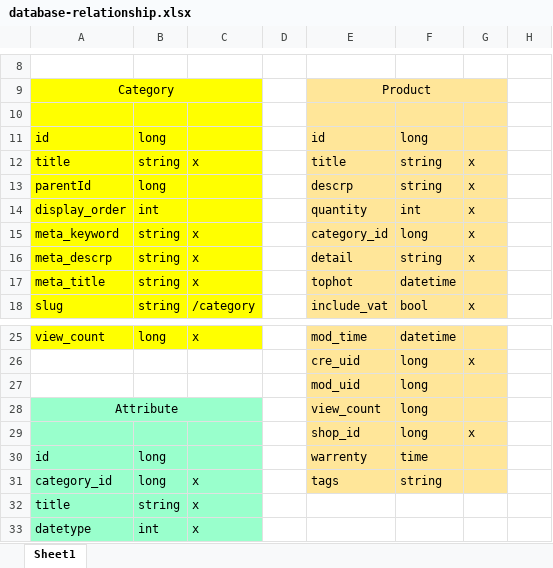
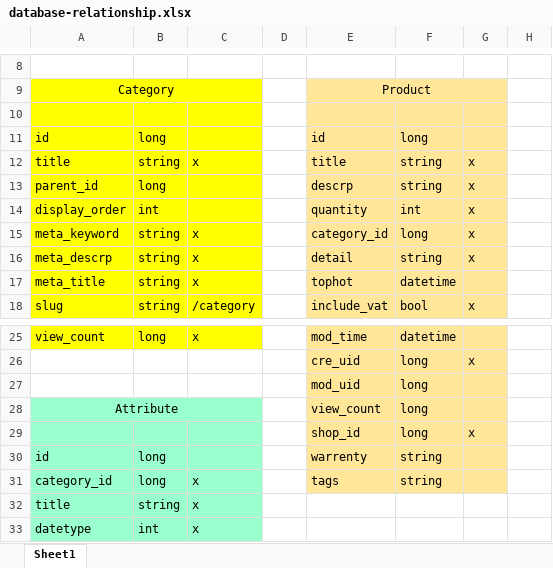
Before and after one commit to robocon321/WorldTogether, an Excel workbook: database-relationship.xlsx, sheet Sheet1, drawn as a sheet; only a part is shown, gaps mark what is left out; values as stored, in another font and other column widths than the file's, no borders; the diff names each change by its address in the sheet, - before the commit and + after, or states it on an @@ line.

```diff
--- a/database-relationship.xlsx (sheet Sheet1)
+++ b/database-relationship.xlsx (sheet Sheet1)
-A13: parentId
+A13: parent_id
-F30: time
+F30: string
```
Also changed, not shown: 11 other files.
